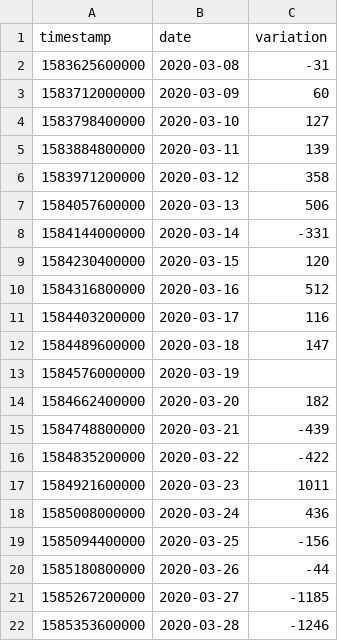
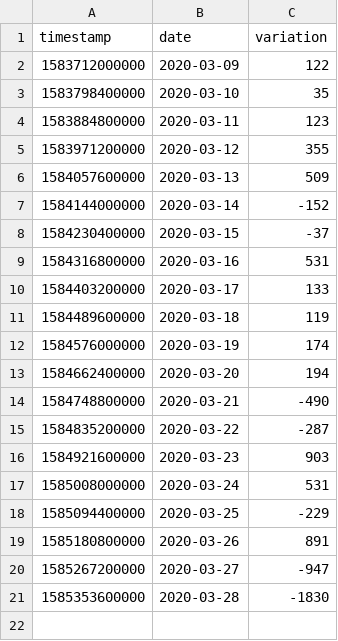
Before and after one commit to ibesora/covid-19-data, a CSV file: PCRVariation.csv, drawn as a sheet.

Commit message:
Adds 2020-03-28 data

```diff
--- a/PCRVariation.csv
+++ b/PCRVariation.csv
@@ -1,22 +1,21 @@
 "timestamp","date","variation"
-1583625600000,2020-03-08,-31
-1583712000000,2020-03-09,60
-1583798400000,2020-03-10,127
-1583884800000,2020-03-11,139
-1583971200000,2020-03-12,358
-1584057600000,2020-03-13,506
-1584144000000,2020-03-14,-331
-1584230400000,2020-03-15,120
-1584316800000,2020-03-16,512
-1584403200000,2020-03-17,116
-1584489600000,2020-03-18,147
-1584576000000,2020-03-19,
-1584662400000,2020-03-20,182
-1584748800000,2020-03-21,-439
-1584835200000,2020-03-22,-422
-1584921600000,2020-03-23,1011
-1585008000000,2020-03-24,436
-1585094400000,2020-03-25,-156
-1585180800000,2020-03-26,-44
-1585267200000,2020-03-27,-1185
-1585353600000,2020-03-28,-1246
+1583712000000,2020-03-09,122
+1583798400000,2020-03-10,35
+1583884800000,2020-03-11,123
+1583971200000,2020-03-12,355
+1584057600000,2020-03-13,509
+1584144000000,2020-03-14,-152
+1584230400000,2020-03-15,-37
+1584316800000,2020-03-16,531
+1584403200000,2020-03-17,133
+1584489600000,2020-03-18,119
+1584576000000,2020-03-19,174
+1584662400000,2020-03-20,194
+1584748800000,2020-03-21,-490
+1584835200000,2020-03-22,-287
+1584921600000,2020-03-23,903
+1585008000000,2020-03-24,531
+1585094400000,2020-03-25,-229
+1585180800000,2020-03-26,891
+1585267200000,2020-03-27,-947
+1585353600000,2020-03-28,-1830
```
Also changed, not shown: frotis.csv, 16 other files.
